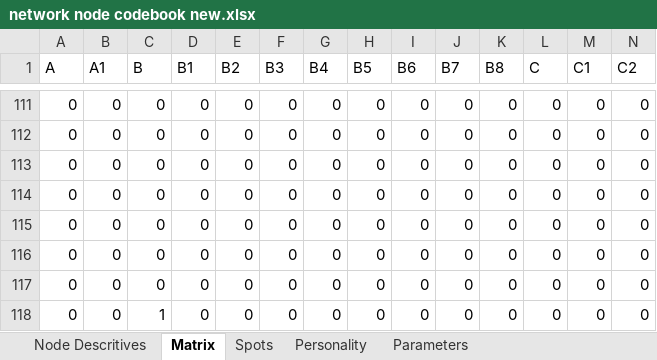
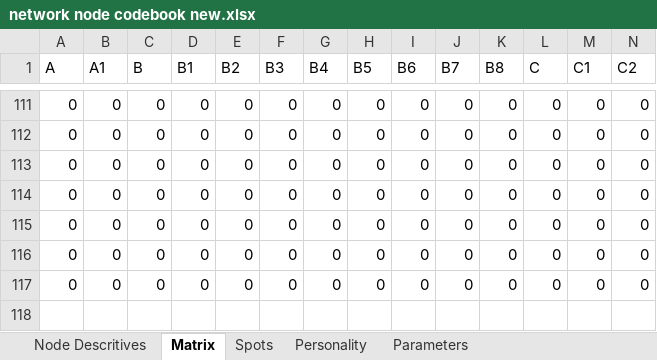
Before and after one commit to millernoam/Worskpace_model, an Excel workbook: network node codebook new.xlsx, sheet Matrix, drawn as a sheet; only a part is shown, gaps mark what is left out; values as stored, in another font and other column widths than the file's, no borders; rows hold the shown columns only; the diff names each change by its address in the sheet, - before the commit and + after, or states it on an @@ line.

```diff
--- a/network node codebook new.xlsx (sheet Matrix)
+++ b/network node codebook new.xlsx (sheet Matrix)
-row 118: 0 | 0 | 1 | 0 | 0 | 0 | 0 | 0 | 0 | 0 | 0 | 0 | 0 | 0
```
Also changed, not shown: sheet Parameters, sheet Personality, 3 other files.
